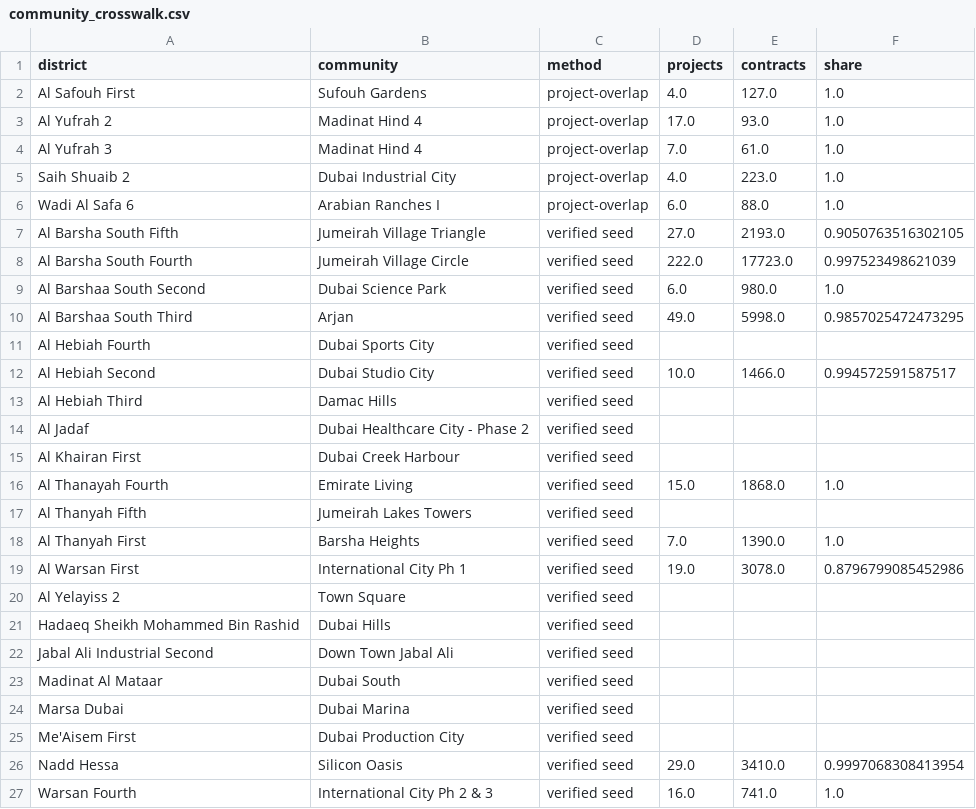
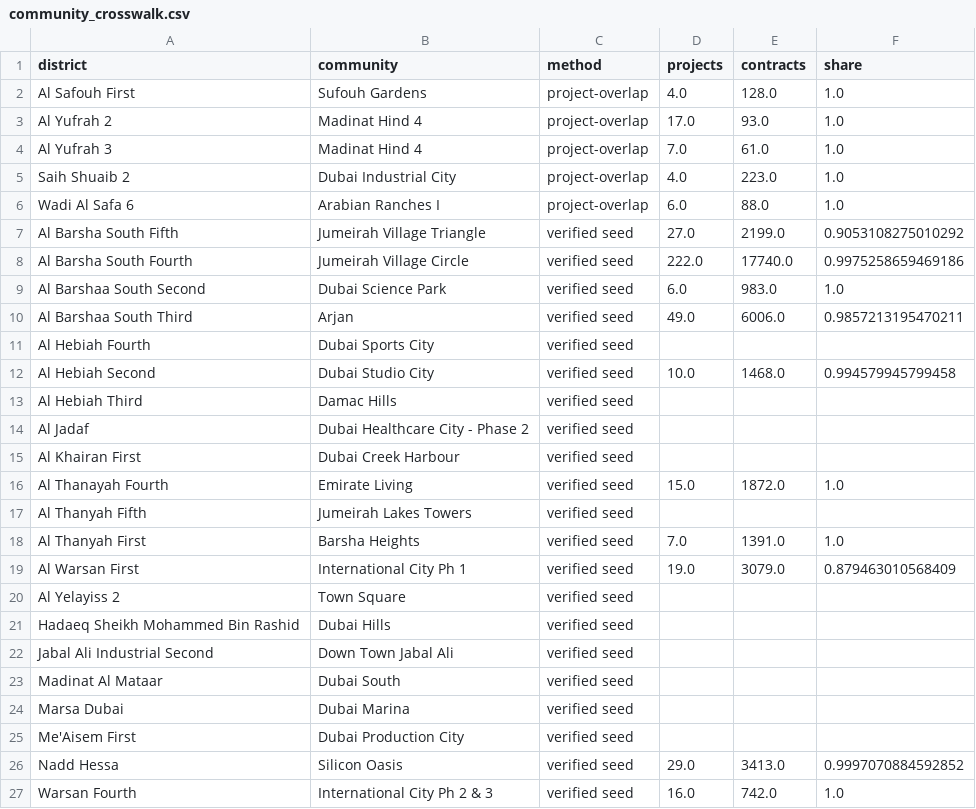
Before and after one commit to sarusarvesh993-cyber/dubai-property-decision-engine, a CSV file: data/marts/community_crosswalk.csv, drawn as a sheet.

```diff
--- a/data/marts/community_crosswalk.csv
+++ b/data/marts/community_crosswalk.csv
@@ -1,3 +1,3 @@
 district,community,method,projects,contracts,share
-Al Safouh First,Sufouh Gardens,project-overlap,4.0,127.0,1.0
+Al Safouh First,Sufouh Gardens,project-overlap,4.0,128.0,1.0
 Al Yufrah 2,Madinat Hind 4,project-overlap,17.0,93.0,1.0
@@ -6,8 +6,8 @@ Saih Shuaib 2,Dubai Industrial City,project-overlap,4.0,223.0,1.0
 Wadi Al Safa 6,Arabian Ranches I,project-overlap,6.0,88.0,1.0
-Al Barsha South Fifth,Jumeirah Village Triangle,verified seed,27.0,2193.0,0.9050763516302105
-Al Barsha South Fourth,Jumeirah Village Circle,verified seed,222.0,17723.0,0.997523498621039
-Al Barshaa South Second,Dubai Science Park,verified seed,6.0,980.0,1.0
-Al Barshaa South Third,Arjan,verified seed,49.0,5998.0,0.9857025472473295
+Al Barsha South Fifth,Jumeirah Village Triangle,verified seed,27.0,2199.0,0.9053108275010292
+Al Barsha South Fourth,Jumeirah Village Circle,verified seed,222.0,17740.0,0.9975258659469186
+Al Barshaa South Second,Dubai Science Park,verified seed,6.0,983.0,1.0
+Al Barshaa South Third,Arjan,verified seed,49.0,6006.0,0.9857213195470211
 Al Hebiah Fourth,Dubai Sports City,verified seed,,,
-Al Hebiah Second,Dubai Studio City,verified seed,10.0,1466.0,0.994572591587517
+Al Hebiah Second,Dubai Studio City,verified seed,10.0,1468.0,0.994579945799458
 Al Hebiah Third,Damac Hills,verified seed,,,
@@ -15,6 +15,6 @@ Al Jadaf,Dubai Healthcare City - Phase 2,verified seed,,,
 Al Khairan First,Dubai Creek Harbour,verified seed,,,
-Al Thanayah Fourth,Emirate Living,verified seed,15.0,1868.0,1.0
+Al Thanayah Fourth,Emirate Living,verified seed,15.0,1872.0,1.0
 Al Thanyah Fifth,Jumeirah Lakes Towers,verified seed,,,
-Al Thanyah First,Barsha Heights,verified seed,7.0,1390.0,1.0
-Al Warsan First,International City Ph 1,verified seed,19.0,3078.0,0.8796799085452986
+Al Thanyah First,Barsha Heights,verified seed,7.0,1391.0,1.0
+Al Warsan First,International City Ph 1,verified seed,19.0,3079.0,0.879463010568409
 Al Yelayiss 2,Town Square,verified seed,,,
@@ -25,3 +25,3 @@ Marsa Dubai,Dubai Marina,verified seed,,,
 Me'Aisem First,Dubai Production City,verified seed,,,
-Nadd Hessa,Silicon Oasis,verified seed,29.0,3410.0,0.9997068308413954
-Warsan Fourth,International City Ph 2 & 3,verified seed,16.0,741.0,1.0
+Nadd Hessa,Silicon Oasis,verified seed,29.0,3413.0,0.9997070884592852
+Warsan Fourth,International City Ph 2 & 3,verified seed,16.0,742.0,1.0
```
Also changed, not shown: 29 other files.
